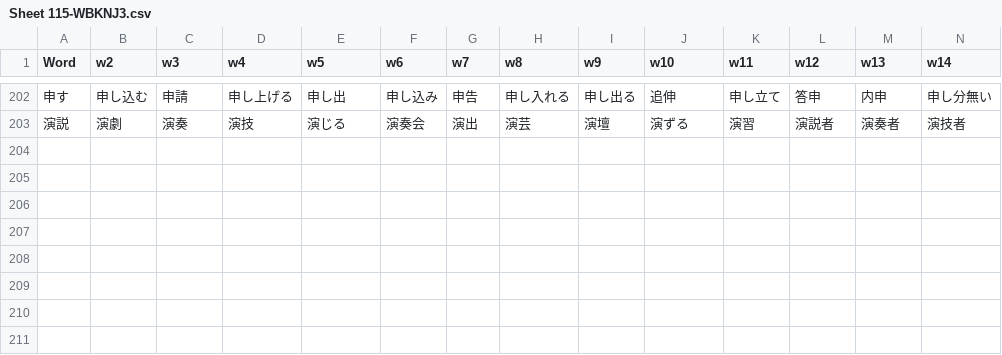
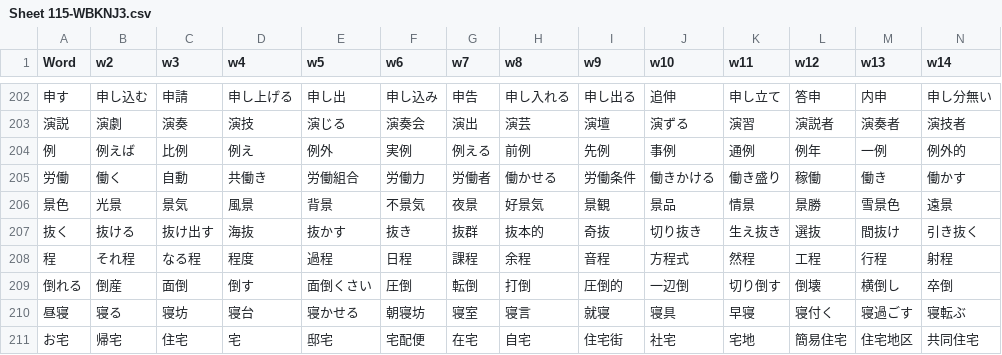
Before and after one commit to rexesian/nihongo, a CSV file: docs/rdata/Sheet 115-WBKNJ3.csv, drawn as a sheet; only a part is shown, gaps mark what is left out; rows hold the shown columns only; the diff names each change by its address in the sheet, - before the commit and + after, or states it on an @@ line.

```diff
--- a/docs/rdata/Sheet 115-WBKNJ3.csv
+++ b/docs/rdata/Sheet 115-WBKNJ3.csv
+row 204: 例 | 例えば | 比例 | 例え | 例外 | 実例 | 例える | 前例 | 先例 | 事例 | 通例 | 例年 | 一例 | 例外的
+row 205: 労働 | 働く | 自動 | 共働き | 労働組合 | 労働力 | 労働者 | 働かせる | 労働条件 | 働きかける | 働き盛り | 稼働 | 働き | 働かす
+row 206: 景色 | 光景 | 景気 | 風景 | 背景 | 不景気 | 夜景 | 好景気 | 景観 | 景品 | 情景 | 景勝 | 雪景色 | 遠景
+row 207: 抜く | 抜ける | 抜け出す | 海抜 | 抜かす | 抜き | 抜群 | 抜本的 | 奇抜 | 切り抜き | 生え抜き | 選抜 | 間抜け | 引き抜く
+row 208: 程 | それ程 | なる程 | 程度 | 過程 | 日程 | 課程 | 余程 | 音程 | 方程式 | 然程 | 工程 | 行程 | 射程
+row 209: 倒れる | 倒産 | 面倒 | 倒す | 面倒くさい | 圧倒 | 転倒 | 打倒 | 圧倒的 | 一辺倒 | 切り倒す | 倒壊 | 横倒し | 卒倒
+row 210: 昼寝 | 寝る | 寝坊 | 寝台 | 寝かせる | 朝寝坊 | 寝室 | 寝言 | 就寝 | 寝具 | 早寝 | 寝付く | 寝過ごす | 寝転ぶ
+row 211: お宅 | 帰宅 | 住宅 | 宅 | 邸宅 | 宅配便 | 在宅 | 自宅 | 住宅街 | 社宅 | 宅地 | 簡易住宅 | 住宅地区 | 共同住宅
```
Also changed, not shown: docs/rdata/Sheet 119-WBLWW.csv, docs/rdata/Sheet 128-VBPRHS.csv, 7 other files.
